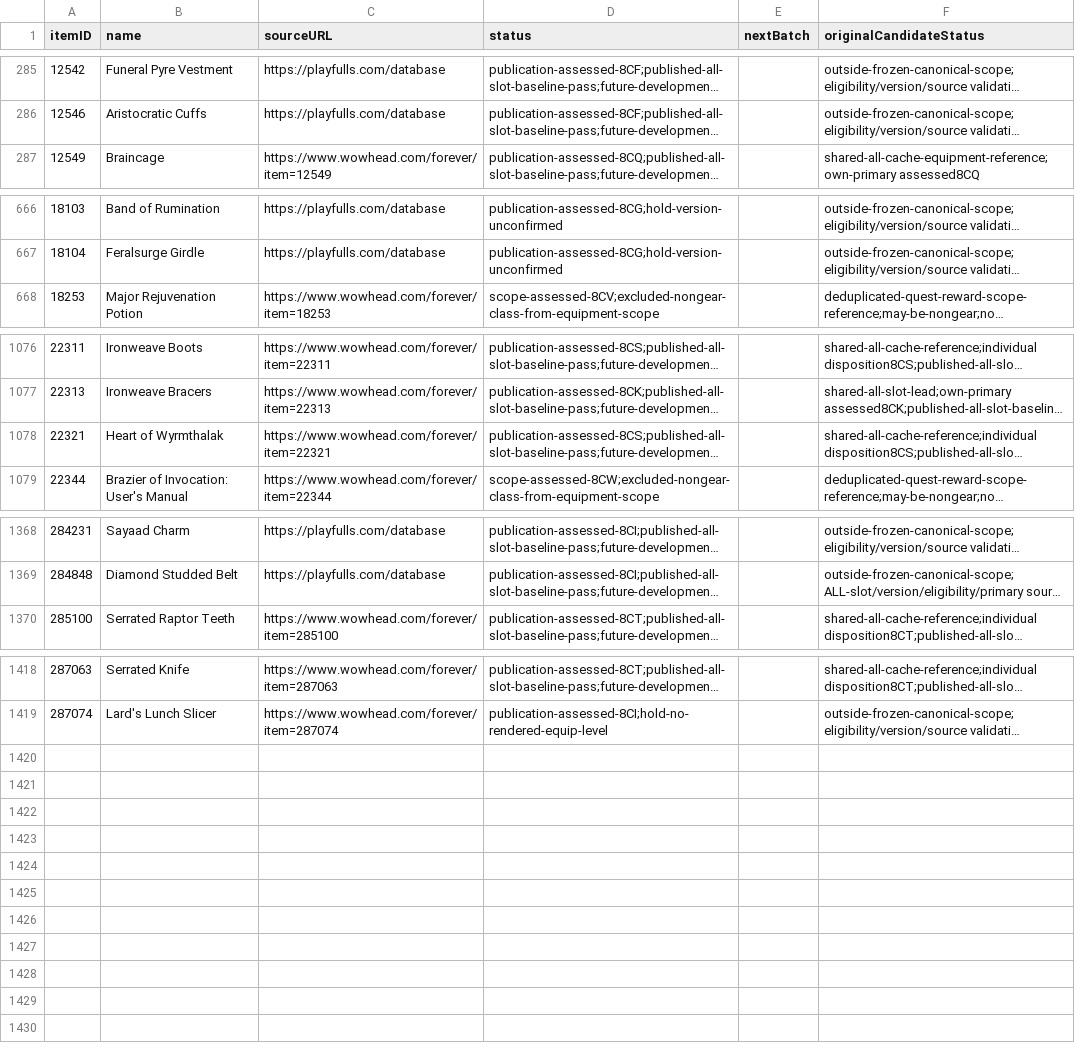
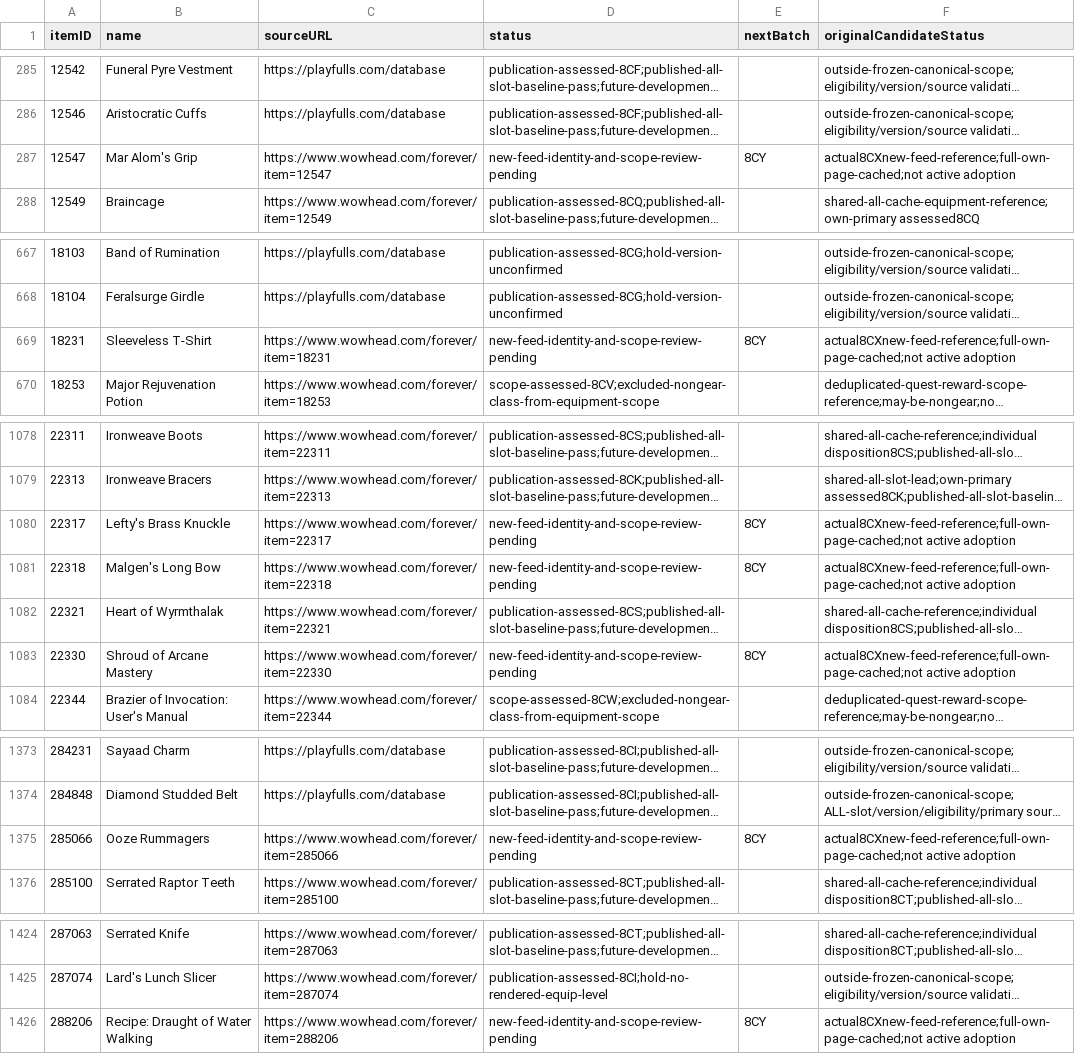
Before and after one commit to magicaddons/getgear, a CSV file: docs/source-audit-1-60/reconciliation-20261109/additional_catalogue_research_queue.csv, drawn as a sheet; only a part is shown, gaps mark what is left out; long unchanged cells end in …; the diff names each change by its address in the sheet, - before the commit and + after, or states it on an @@ line.

Commit message:
Normalize merchant ranks and propagate verified source navigation data

```diff
--- a/docs/source-audit-1-60/reconciliation-20261109/additional_catalogue_research_queue.csv
+++ b/docs/source-audit-1-60/reconciliation-20261109/additional_catalogue_research_queue.csv
+row 287: 12547 | Mar Alom's Grip | https://www.wowhead.com/forever/item=12547 | new-feed-identity-and-scope-review-pending | 8CY | actual8CXnew-feed-reference;full-own-page-cached;not active adoption
+row 669: 18231 | Sleeveless T-Shirt | https://www.wowhead.com/forever/item=18231 | new-feed-identity-and-scope-review-pending | 8CY | actual8CXnew-feed-reference;full-own-page-cached;not active adoption
+row 1080: 22317 | Lefty's Brass Knuckle | https://www.wowhead.com/forever/item=22317 | new-feed-identity-and-scope-review-pending | 8CY | actual8CXnew-feed-reference;full-own-page-cached;not active adoption
+row 1081: 22318 | Malgen's Long Bow | https://www.wowhead.com/forever/item=22318 | new-feed-identity-and-scope-review-pending | 8CY | actual8CXnew-feed-reference;full-own-page-cached;not active adoption
+row 1083: 22330 | Shroud of Arcane Mastery | https://www.wowhead.com/forever/item=22330 | new-feed-identity-and-scope-review-pending | 8CY | actual8CXnew-feed-reference;full-own-page-cached;not active adoption
+row 1375: 285066 | Ooze Rummagers | https://www.wowhead.com/forever/item=285066 | new-feed-identity-and-scope-review-pending | 8CY | actual8CXnew-feed-reference;full-own-page-cached;not active adoption
+row 1426: 288206 | Recipe: Draught of Water Walking | https://www.wowhead.com/forever/item=288206 | new-feed-identity-and-scope-review-pending | 8CY | actual8CXnew-feed-reference;full-own-page-cached;not active adoption
```
Also changed, not shown: docs/source-audit-1-60/recipes.csv, docs/source-audit-1-60/reconciliation-20261109/additional_all_slot_research_queue.csv, 35 other files.
